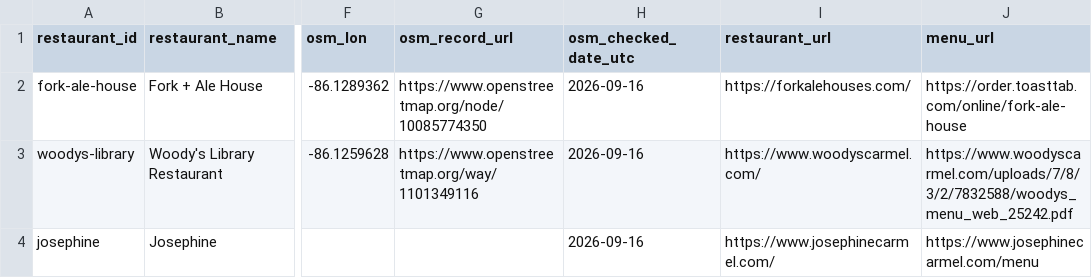
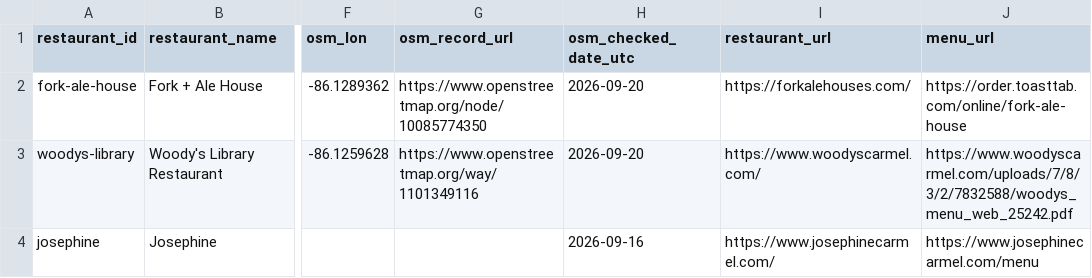
Before and after one commit to raghavsharma204/DishWise, a CSV file: data/source_audit.csv, drawn as a sheet; only a part is shown, gaps mark what is left out; the diff names each change by its address in the sheet, - before the commit and + after, or states it on an @@ line.

```diff
--- a/data/source_audit.csv
+++ b/data/source_audit.csv
-H2:H3 (osm_checked_date_utc): 2026-09-16
+H2:H3 (osm_checked_date_utc): 2026-09-20
```
Also changed, not shown: 21 other files.
